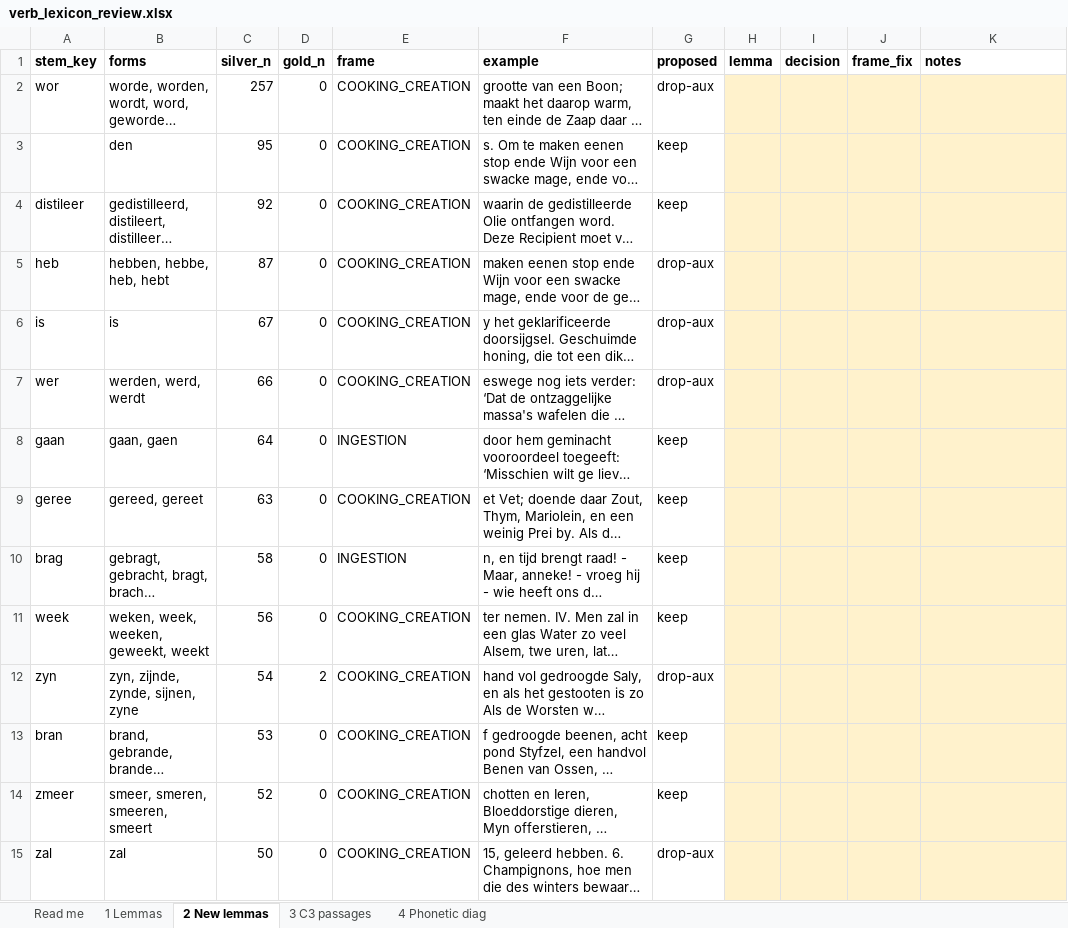
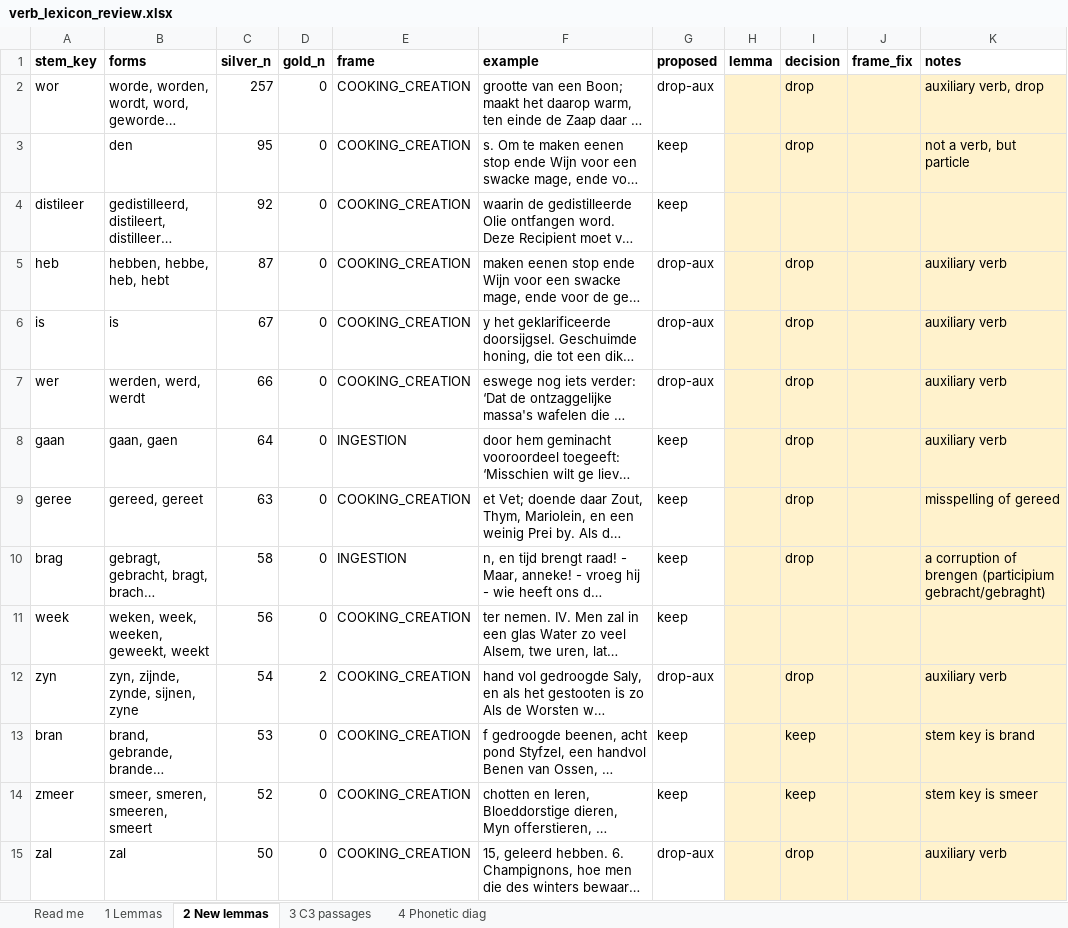
Before and after one commit to HoekR/trifecta-annotation, an Excel workbook: docs/evidence/verb_lexicon/verb_lexicon_review.xlsx, sheet 2 New lemmas, drawn as a sheet; only a part is shown; long unchanged cells end in …; values as stored, in another font and other column widths than the file's, no borders; the diff covers the shown part only; the diff names each change by its address in the sheet, - before the commit and + after, or states it on an @@ line.

```diff
--- a/docs/evidence/verb_lexicon/verb_lexicon_review.xlsx (sheet 2 New lemmas)
+++ b/docs/evidence/verb_lexicon/verb_lexicon_review.xlsx (sheet 2 New lemmas)
-I2:I3 (decision): (empty)
+I2:I3 (decision): drop
-K2 (notes): (empty)
+K2 (notes): auxiliary verb, drop
-K3 (notes): (empty)
+K3 (notes): not a verb, but particle
-I5:I10 (decision): (empty)
+I5:I10 (decision): drop
-K5:K8 (notes): (empty)
+K5:K8 (notes): auxiliary verb
-K9 (notes): (empty)
+K9 (notes): misspelling of gereed
-K10 (notes): (empty)
+K10 (notes): a corruption of brengen (participium gebracht/gebraght)
-I12 (decision): (empty)
+I12 (decision): drop
-K12 (notes): (empty)
+K12 (notes): auxiliary verb
-I13:I14 (decision): (empty)
+I13:I14 (decision): keep
-K13 (notes): (empty)
+K13 (notes): stem key is brand
-K14 (notes): (empty)
+K14 (notes): stem key is smeer
-I15 (decision): (empty)
+I15 (decision): drop
-K15 (notes): (empty)
+K15 (notes): auxiliary verb
```
Also changed, not shown: 90 edited cells elsewhere in this sheet, sheet 1 Lemmas, 14 other files.
